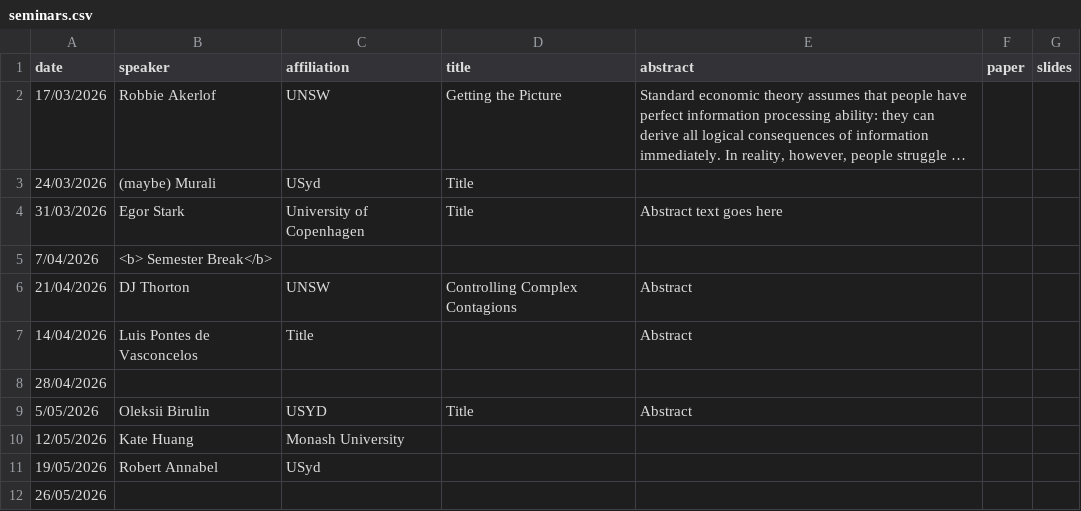
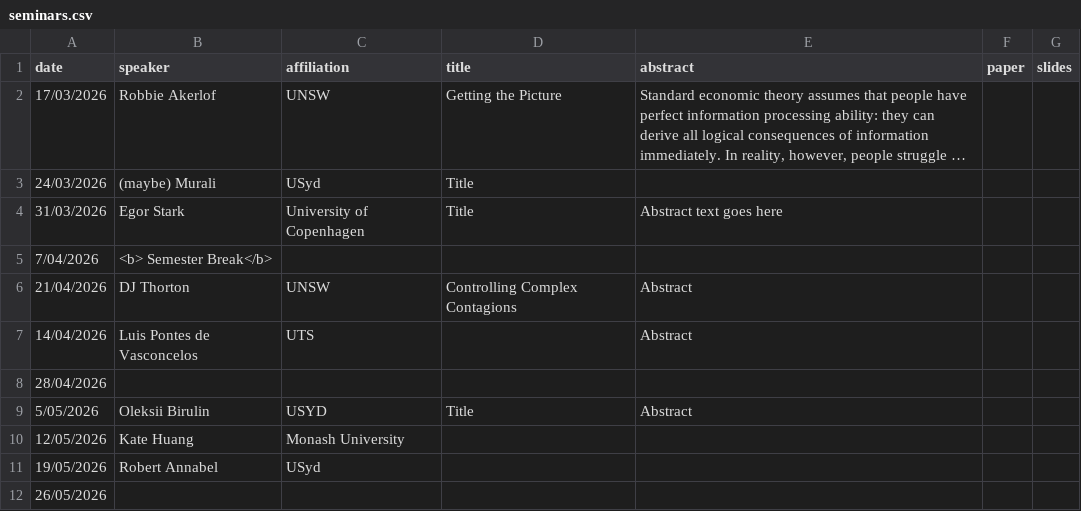
Before and after one commit to microeconatusyd/seminars, a CSV file: seminars.csv, drawn as a sheet; long unchanged cells end in ….

Commit message:
Update seminars.csv

```diff
--- a/seminars.csv
+++ b/seminars.csv
@@ -6,3 +6,3 @@ date,speaker,affiliation,title,abstract,paper,slides
 21/04/2026,DJ Thorton,UNSW,Controlling Complex Contagions,"Abstract ",,
-14/04/2026,Luis Pontes de Vasconcelos,Title,,"Abstract ",,
+14/04/2026,Luis Pontes de Vasconcelos,UTS,,"Abstract ",,
 28/04/2026,,,,,,
```
